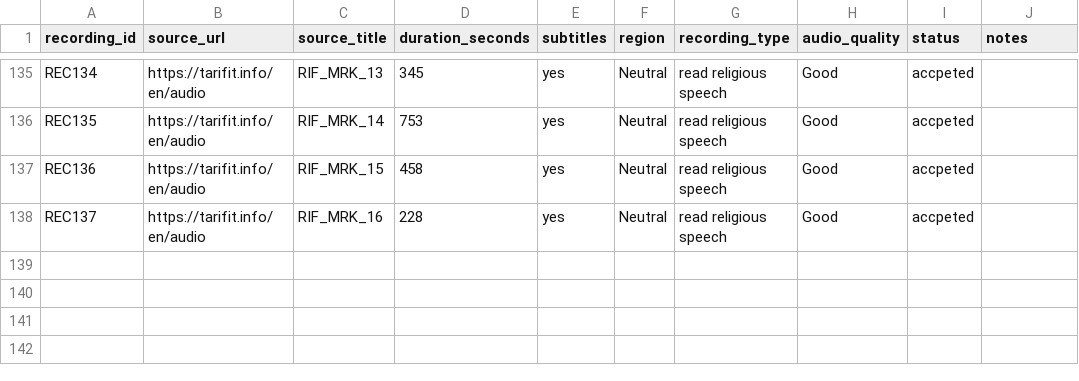
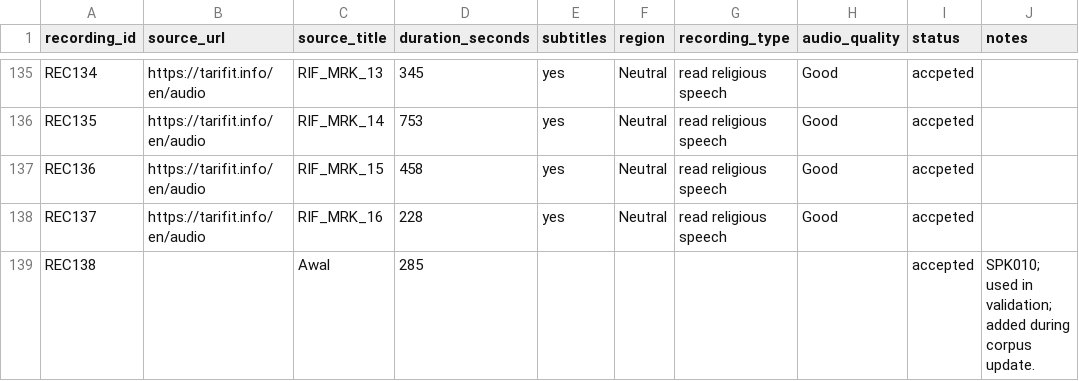
Before and after one commit to raniaasbaii/tarifit_asr_tfm, a CSV file: data/metadata/recordings.csv, drawn as a sheet; only a part is shown, gaps mark what is left out; the diff names each change by its address in the sheet, - before the commit and + after, or states it on an @@ line.

```diff
--- a/data/metadata/recordings.csv
+++ b/data/metadata/recordings.csv
+row 139: REC138 |  | Awal | 285 |  |  |  |  | accepted | SPK010; used in validation; added during corpus update.
```
Also changed, not shown: data/metadata/selected_recordings.csv, 11 other files.
